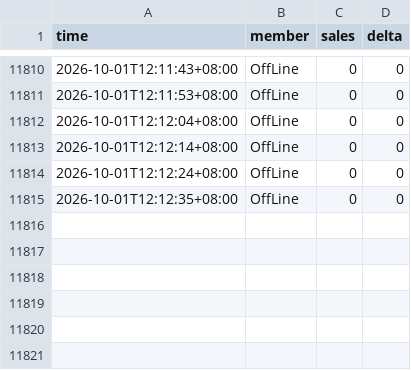
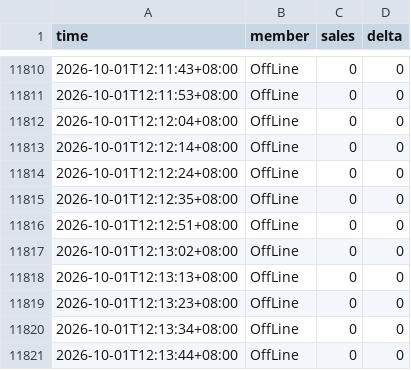
Before and after one commit to wxy040105-web/111, a CSV file: data/track_44523627.csv, drawn as a sheet; only a part is shown, gaps mark what is left out.

```diff
--- a/data/track_44523627.csv
+++ b/data/track_44523627.csv
@@ -11815 +11815,7 @@
 2026-10-01T12:12:35+08:00,OffLine,0,0
+2026-10-01T12:12:51+08:00,OffLine,0,0
+2026-10-01T12:13:02+08:00,OffLine,0,0
+2026-10-01T12:13:13+08:00,OffLine,0,0
+2026-10-01T12:13:23+08:00,OffLine,0,0
+2026-10-01T12:13:34+08:00,OffLine,0,0
+2026-10-01T12:13:44+08:00,OffLine,0,0
```
Also changed, not shown: 1 other file.
